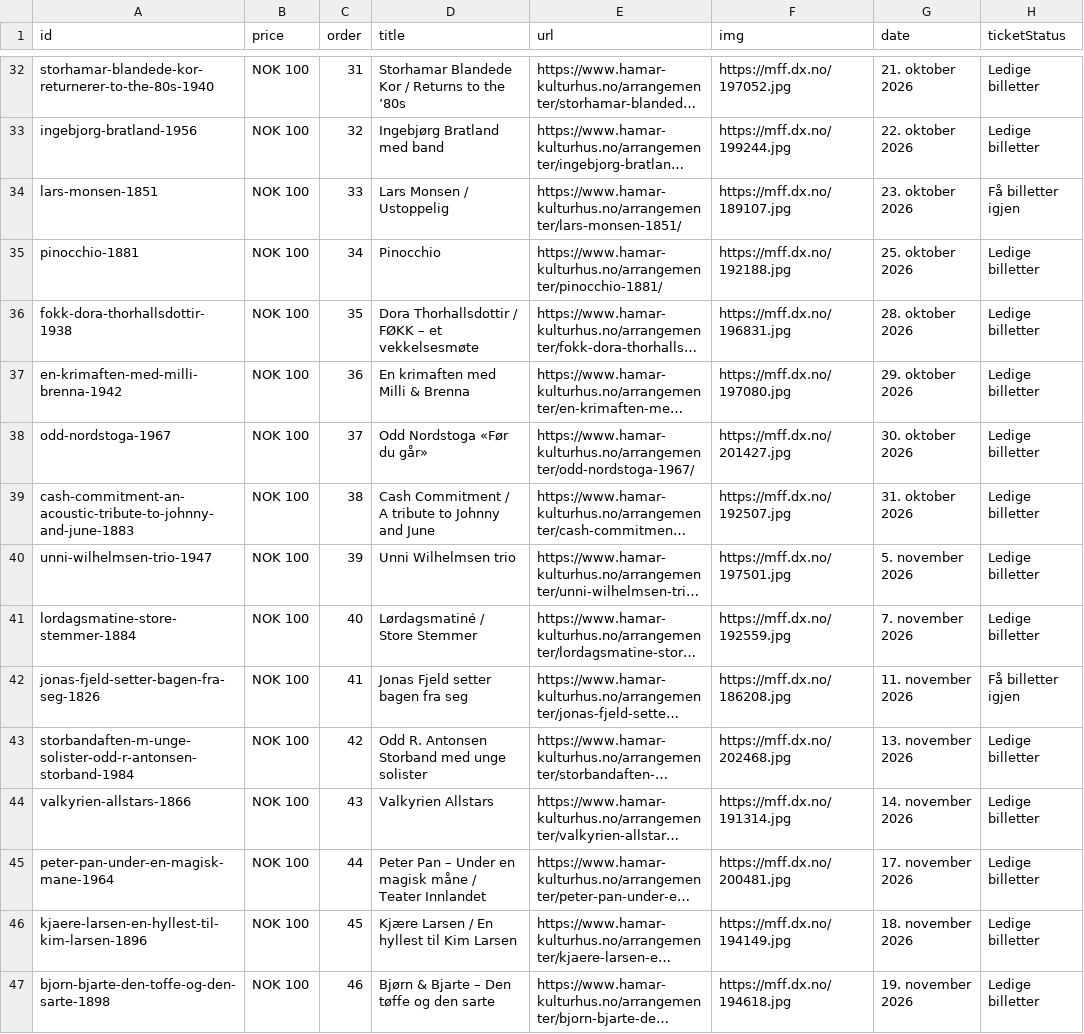
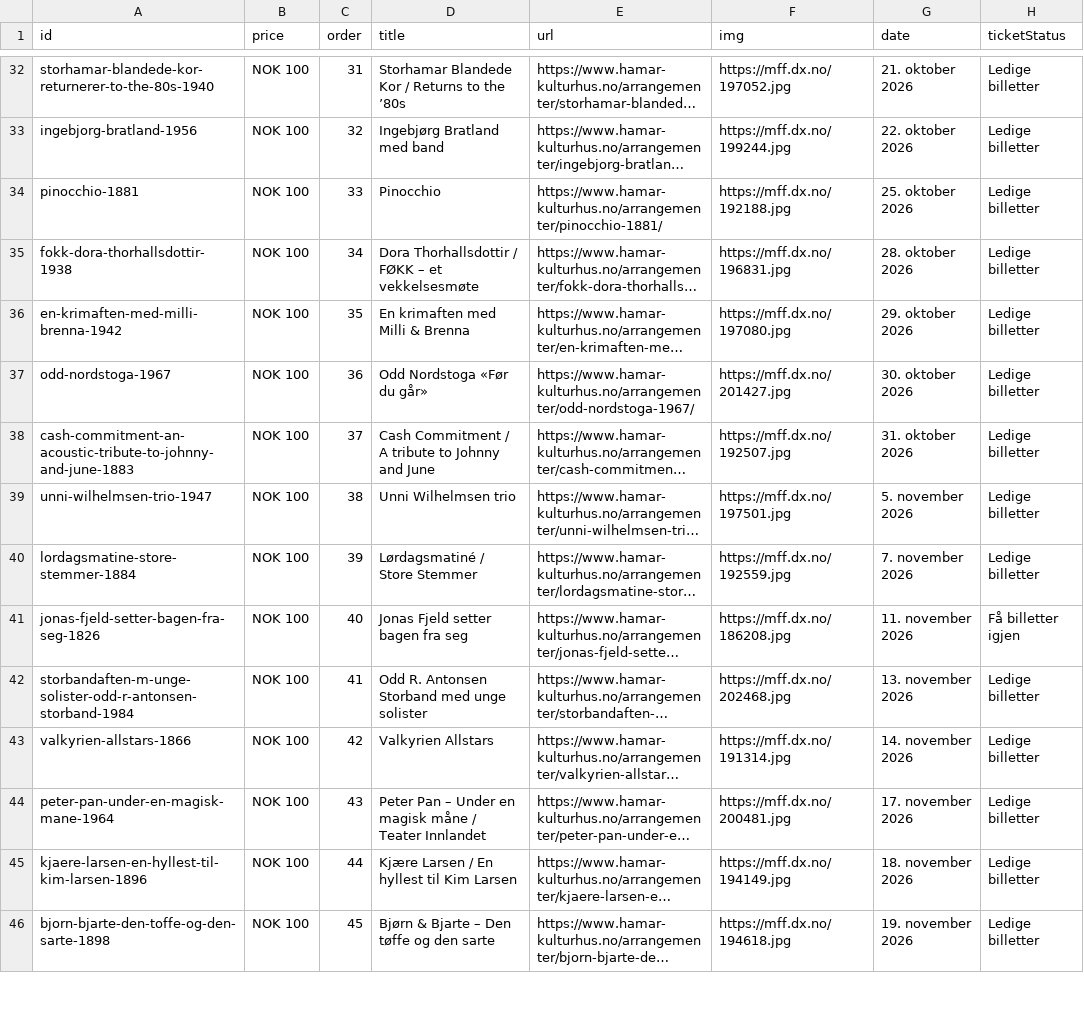
Before and after one commit to opmthomassen/hamar, a CSV file: meta.csv, drawn as a sheet; only a part is shown, gaps mark what is left out; long unchanged cells end in …; removed rows and columns are numbered as before the commit, all else as after; the diff covers the shown part only; the diff names each change by its address in the sheet, - before the commit and + after, or states it on an @@ line.

```diff
--- a/meta.csv
+++ b/meta.csv
-row 34: lars-monsen-1851 | NOK 100 | 33 | Lars Monsen / Ustoppelig | https://www.hamar-kulturhus.no/arrangementer/lars-monsen-1851/ | https://mff.dx.no/189107.jpg | 23. oktober 2026 | Få billetter igjen
-C34 (order): 34
+C34 (order): 33
-C35 (order): 35
+C35 (order): 34
-C36 (order): 36
+C36 (order): 35
-C37 (order): 37
+C37 (order): 36
-C38 (order): 38
+C38 (order): 37
-C39 (order): 39
+C39 (order): 38
-C40 (order): 40
+C40 (order): 39
-C41 (order): 41
+C41 (order): 40
-C42 (order): 42
+C42 (order): 41
-C43 (order): 43
+C43 (order): 42
-C44 (order): 44
+C44 (order): 43
-C45 (order): 45
+C45 (order): 44
-C46 (order): 46
+C46 (order): 45
```
Also changed, not shown: 24 edited cells elsewhere in this file, google.csv.
